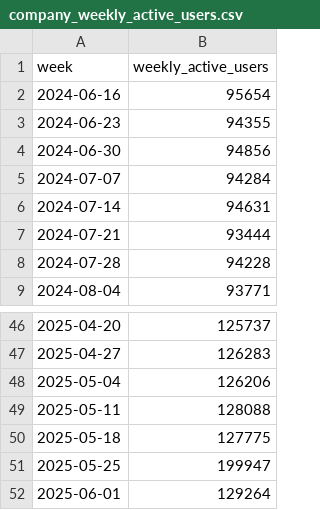
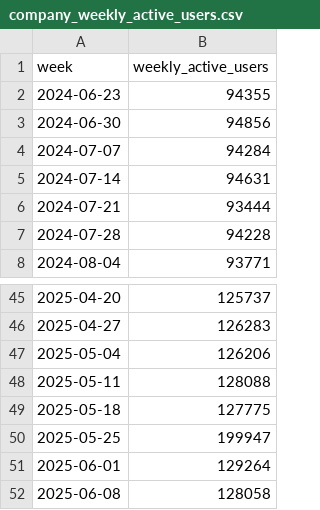
Before and after one commit to jwinternheimer/observable_metrics, a CSV file: src/data/company_weekly_active_users.csv, drawn as a sheet; only a part is shown, gaps mark what is left out; removed rows and columns are numbered as before the commit, all else as after; the diff names each change by its address in the sheet, - before the commit and + after, or states it on an @@ line.

```diff
--- a/src/data/company_weekly_active_users.csv
+++ b/src/data/company_weekly_active_users.csv
-row 2: 2024-06-16 | 95654
+row 52: 2025-06-08 | 128058
```
Also changed, not shown: src/data/buffer_team_monthly_engagement.csv, src/data/buffer_team_posts.csv, 7 other files.
